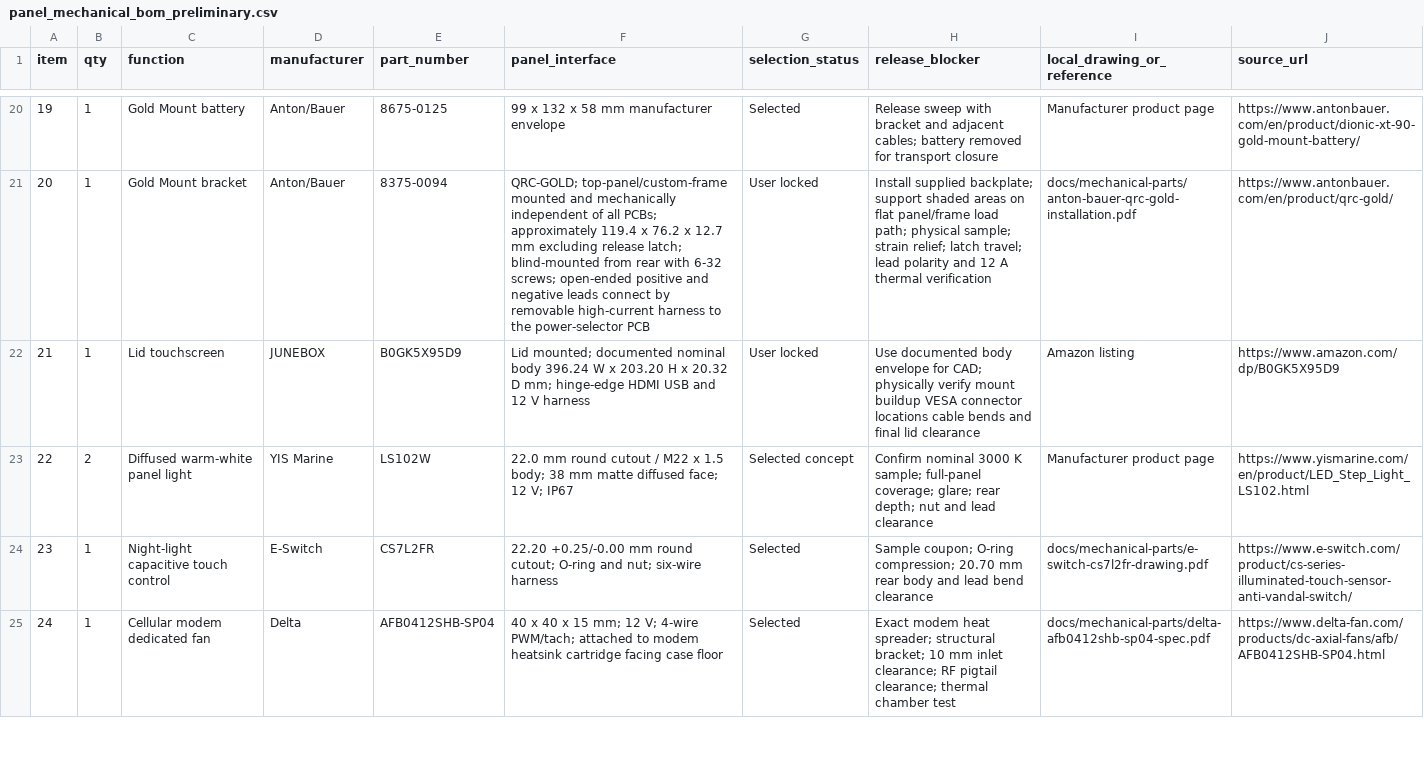
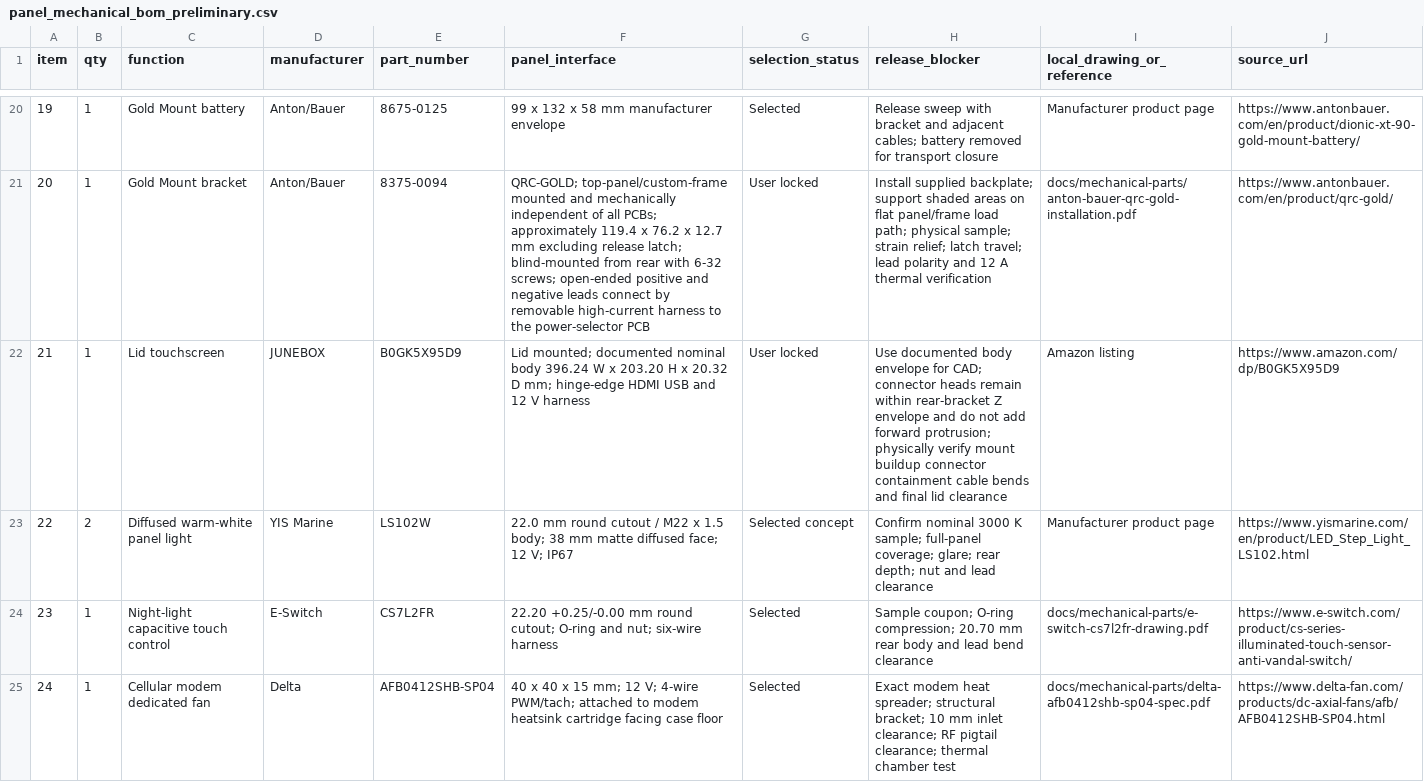
Before and after one commit to omaralabed/Radxa-CM5-PCB, a CSV file: docs/panel_mechanical_bom_preliminary.csv, drawn as a sheet; only a part is shown, gaps mark what is left out; the diff names each change by its address in the sheet, - before the commit and + after, or states it on an @@ line.

```diff
--- a/docs/panel_mechanical_bom_preliminary.csv
+++ b/docs/panel_mechanical_bom_preliminary.csv
-H22 (release_blocker): …for CAD; physically verify mount buildup VESA connector locations cable bends…
+H22 (release_blocker): …for CAD; connector heads remain within rear-bracket Z envelope and do not add forward protrusion; physically verify mount buildup connector containment cable bends…
```
Also changed, not shown: docs/mechanical-stack-budget-a2.csv, fabrication/mechanical-release/im2300-measurement-register.csv, 4 other files.
